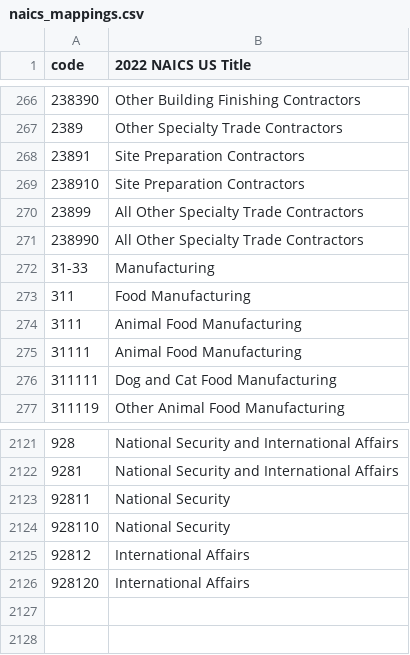
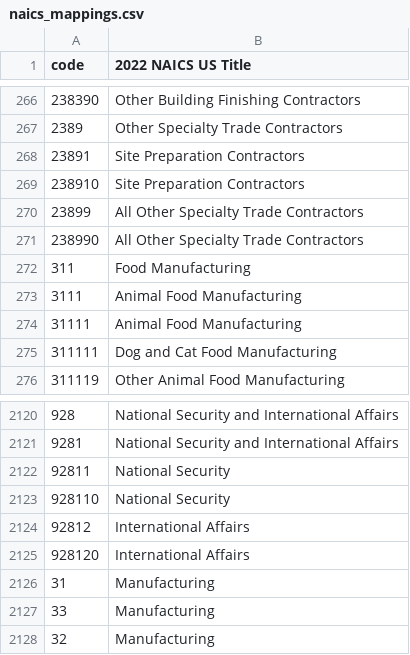
Before and after one commit to enriquekalven/economic-research-agent, a CSV file: ghp_agent/app/tools/common/naics_mappings.csv, drawn as a sheet; only a part is shown, gaps mark what is left out; removed rows and columns are numbered as before the commit, all else as after; the diff names each change by its address in the sheet, - before the commit and + after, or states it on an @@ line.

Commit message:
integrate manufacturing naics code

```diff
--- a/ghp_agent/app/tools/common/naics_mappings.csv
+++ b/ghp_agent/app/tools/common/naics_mappings.csv
-row 272: 31-33 | Manufacturing
+row 2126: 31 | Manufacturing
+row 2127: 33 | Manufacturing
+row 2128: 32 | Manufacturing
```
Also changed, not shown: 1 other file.
